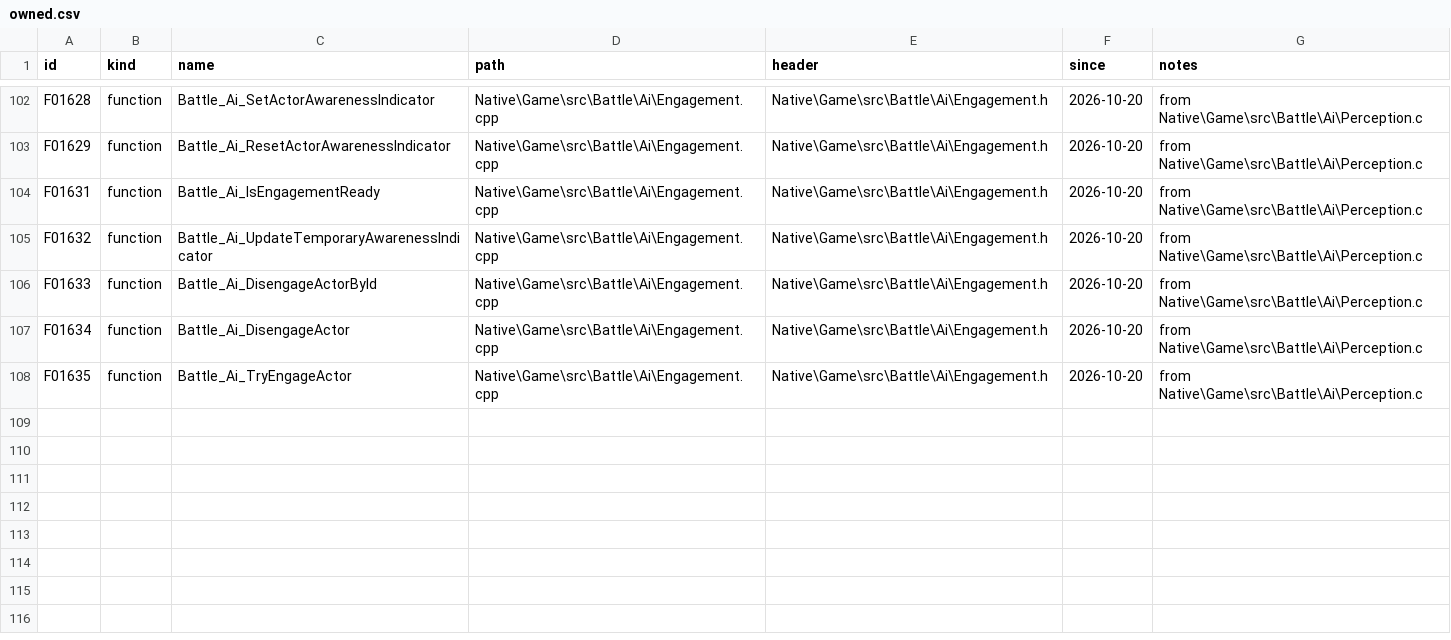
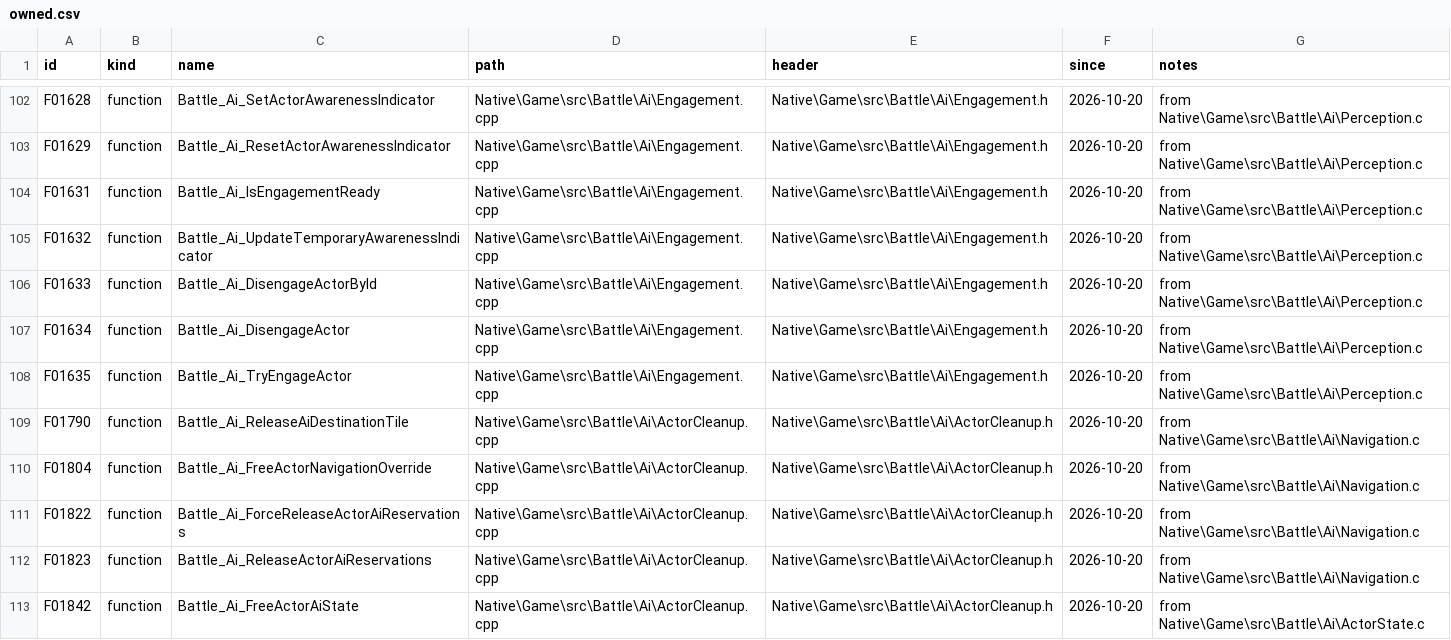
Before and after one commit to JEschete/VS-NativePort, a CSV file: tools/port/owned.csv, drawn as a sheet; only a part is shown, gaps mark what is left out; the diff names each change by its address in the sheet, - before the commit and + after, or states it on an @@ line.

```diff
--- a/tools/port/owned.csv
+++ b/tools/port/owned.csv
+row 109: F01790 | function | Battle_Ai_ReleaseAiDestinationTile | Native\Game\src\Battle\Ai\ActorCleanup.cpp | Native\Game\src\Battle\Ai\ActorCleanup.h | 2026-10-20 | from Native\Game\src\Battle\Ai\Navigation.c
+row 110: F01804 | function | Battle_Ai_FreeActorNavigationOverride | Native\Game\src\Battle\Ai\ActorCleanup.cpp | Native\Game\src\Battle\Ai\ActorCleanup.h | 2026-10-20 | from Native\Game\src\Battle\Ai\Navigation.c
+row 111: F01822 | function | Battle_Ai_ForceReleaseActorAiReservations | Native\Game\src\Battle\Ai\ActorCleanup.cpp | Native\Game\src\Battle\Ai\ActorCleanup.h | 2026-10-20 | from Native\Game\src\Battle\Ai\Navigation.c
+row 112: F01823 | function | Battle_Ai_ReleaseActorAiReservations | Native\Game\src\Battle\Ai\ActorCleanup.cpp | Native\Game\src\Battle\Ai\ActorCleanup.h | 2026-10-20 | from Native\Game\src\Battle\Ai\Navigation.c
+row 113: F01842 | function | Battle_Ai_FreeActorAiState | Native\Game\src\Battle\Ai\ActorCleanup.cpp | Native\Game\src\Battle\Ai\ActorCleanup.h | 2026-10-20 | from Native\Game\src\Battle\Ai\ActorState.c
```
Also changed, not shown: Docs/ASSEMBLY_GAPS.csv, Docs/ASSEMBLY_GAP_COVERAGE.csv, 28 other files.
